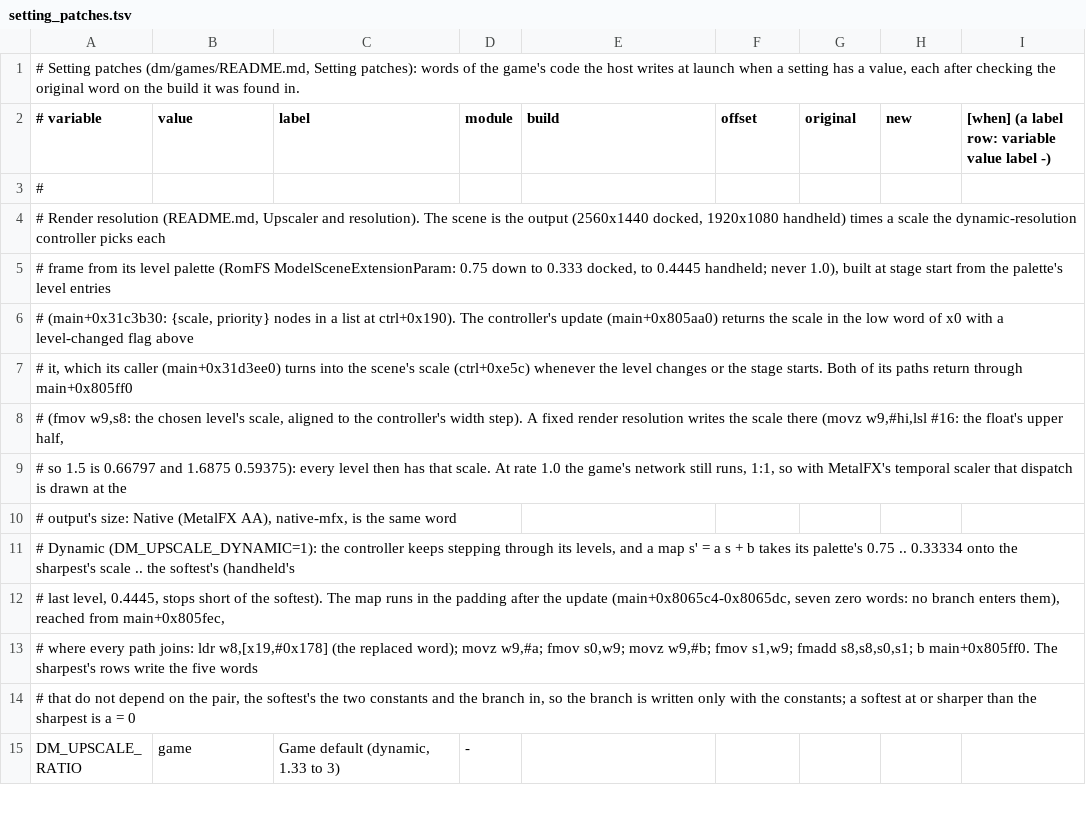
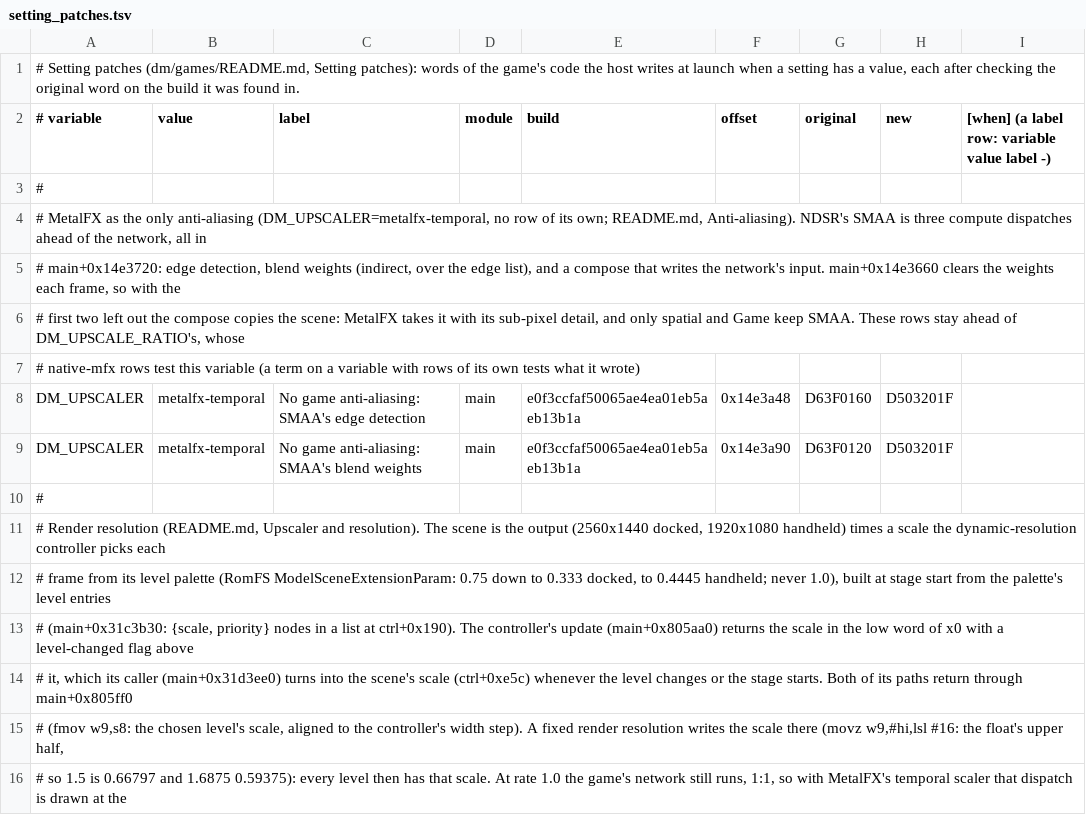
Before and after one commit to lunks/nxnative, a TSV file: dm/games/0400486024DEC000/setting_patches.tsv, drawn as a sheet; only a part is shown; the shorter side is filled out with more unchanged rows; the diff names each change by its address in the sheet, - before the commit and + after, or states it on an @@ line.

Commit message:
Ocarina of Time's MetalFX temporal is the only anti-aliasing: NDSR's SMAA loses its edge and weight dispatches, the compose copies the scene (not run yet)

```diff
--- a/dm/games/0400486024DEC000/setting_patches.tsv
+++ b/dm/games/0400486024DEC000/setting_patches.tsv
+row 4: # MetalFX as the only anti-aliasing (DM_UPSCALER=metalfx-temporal, no row of its own; README.md, Anti-aliasing). NDSR's SMAA is three compute dispatches ahead of the network, all in
+row 5: # main+0x14e3720: edge detection, blend weights (indirect, over the edge list), and a compose that writes the network's input. main+0x14e3660 clears the weights each frame, so with the
+row 6: # first two left out the compose copies the scene: MetalFX takes it with its sub-pixel detail, and only spatial and Game keep SMAA. These rows stay ahead of DM_UPSCALE_RATIO's, whose
+row 7: # native-mfx rows test this variable (a term on a variable with rows of its own tests what it wrote)
+row 8: DM_UPSCALER | metalfx-temporal | No game anti-aliasing: SMAA's edge detection | main | e0f3ccfaf50065ae4ea01eb5aeb13b1a | 0x14e3a48 | D63F0160 | D503201F
+row 9: DM_UPSCALER | metalfx-temporal | No game anti-aliasing: SMAA's blend weights | main | e0f3ccfaf50065ae4ea01eb5aeb13b1a | 0x14e3a90 | D63F0120 | D503201F
+row 10: #
```
Also changed, not shown: 2 other files.
